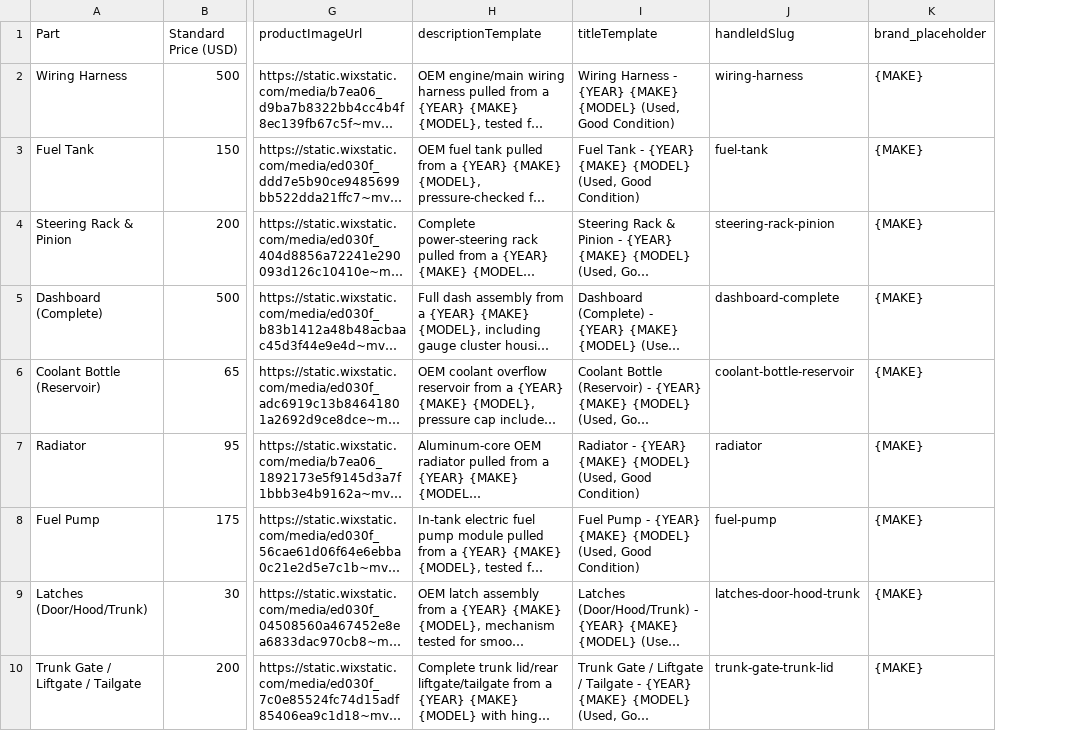
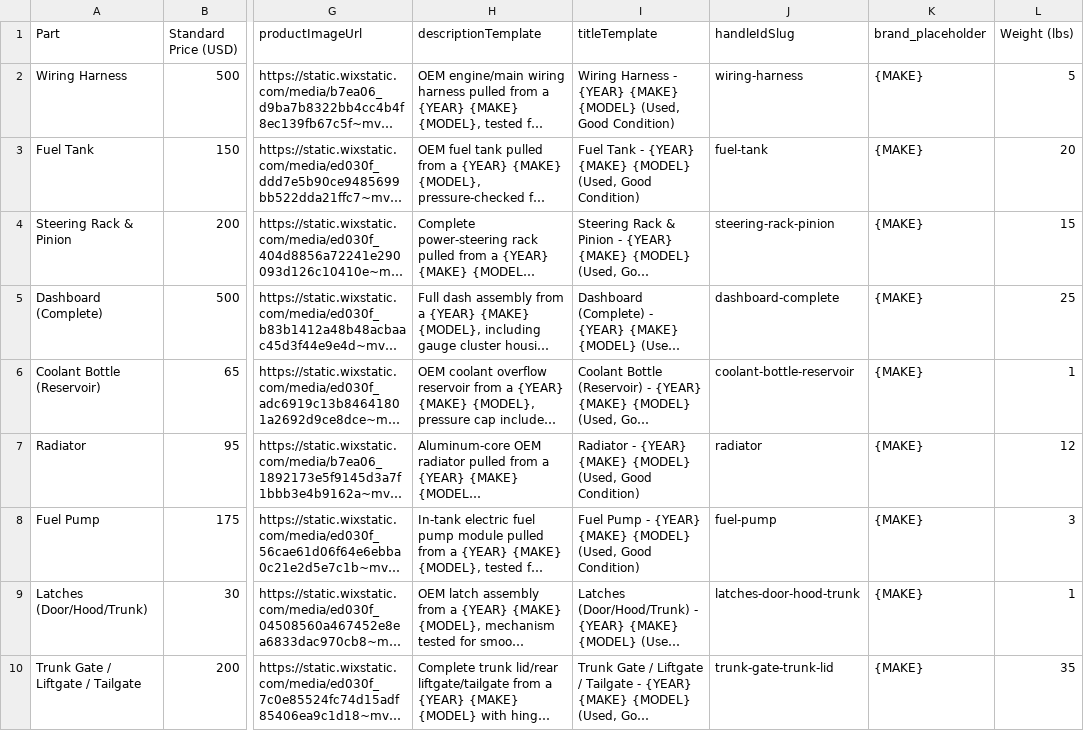
Before and after one commit to WaterMarcDev/auto-hub-backend, a CSV file: assets/German_Cars_Price_List_20pct.csv, drawn as a sheet; only a part is shown, gaps mark what is left out; long unchanged cells end in …; the diff names each change by its address in the sheet, - before the commit and + after, or states it on an @@ line.

Commit message:
csv_updated_weight

```diff
--- a/assets/German_Cars_Price_List_20pct.csv
+++ b/assets/German_Cars_Price_List_20pct.csv
+column L (Weight (lbs)), rows 2-10: 5 | 20 | 15 | 25 | 1 | 12 | 3 | 1 | 35
```
